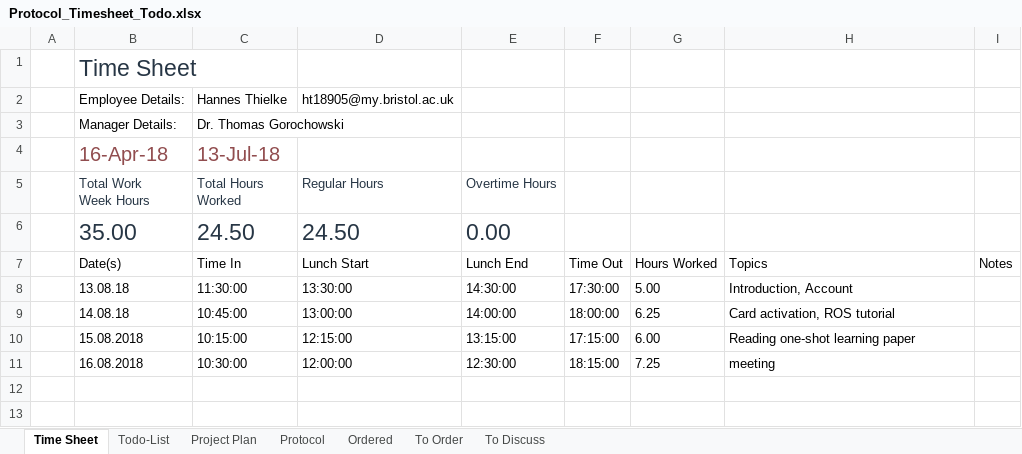
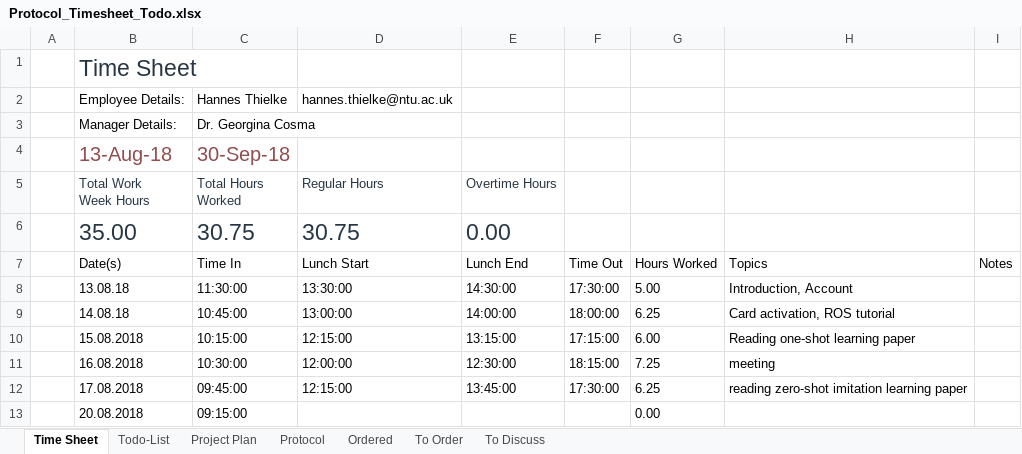
Before and after one commit to HannesThielke/NTU_robotics, an Excel workbook: documentation/Protocol_Timesheet_Todo.xlsx, sheet Time Sheet, drawn as a sheet; values as stored, in another font and other column widths than the file's, no borders; table styles not drawn; removed rows and columns are numbered as before the commit, all else as after; the diff names each change by its address in the sheet, - before the commit and + after, or states it on an @@ line.

```diff
--- a/documentation/Protocol_Timesheet_Todo.xlsx (sheet Time Sheet)
+++ b/documentation/Protocol_Timesheet_Todo.xlsx (sheet Time Sheet)
-D2 (Lunch Start): ht18905@my.bristol.ac.uk
+D2 (Lunch Start): hannes.thielke@ntu.ac.uk
-C3 (Time In): Dr. Thomas Gorochowski
+C3 (Time In): Dr. Georgina Cosma
-row 4:  | 16-Apr-18 | 13-Jul-18
+row 4:  | 13-Aug-18 | 30-Sep-18
-C6 (Time In): 24.50
+C6 (Time In): 30.75
-D6 (Lunch Start): 24.50
+D6 (Lunch Start): 30.75
+row 12:  | 17.08.2018 | 09:45:00 | 12:15:00 | 13:45:00 | 17:30:00 | 6.25 | reading zero-shot imitation learning paper
+row 13:  | 20.08.2018 | 09:15:00 |  |  |  | 0.00
```
Also changed, not shown: sheet Todo-List, sheet Protocol, 1 other file.
